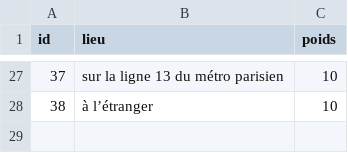
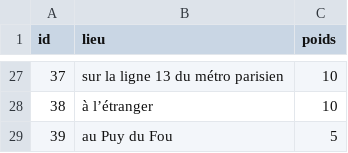
Before and after one commit to AlexieVQ/FlashNewsBot, a CSV file: tables/lieux.csv, drawn as a sheet; only a part is shown, gaps mark what is left out.

```diff
--- a/tables/lieux.csv
+++ b/tables/lieux.csv
@@ -28 +28,2 @@ id;lieu;poids
 38;à l’étranger;10
+39;au Puy du Fou;5
```
Also changed, not shown: 1 other file.
